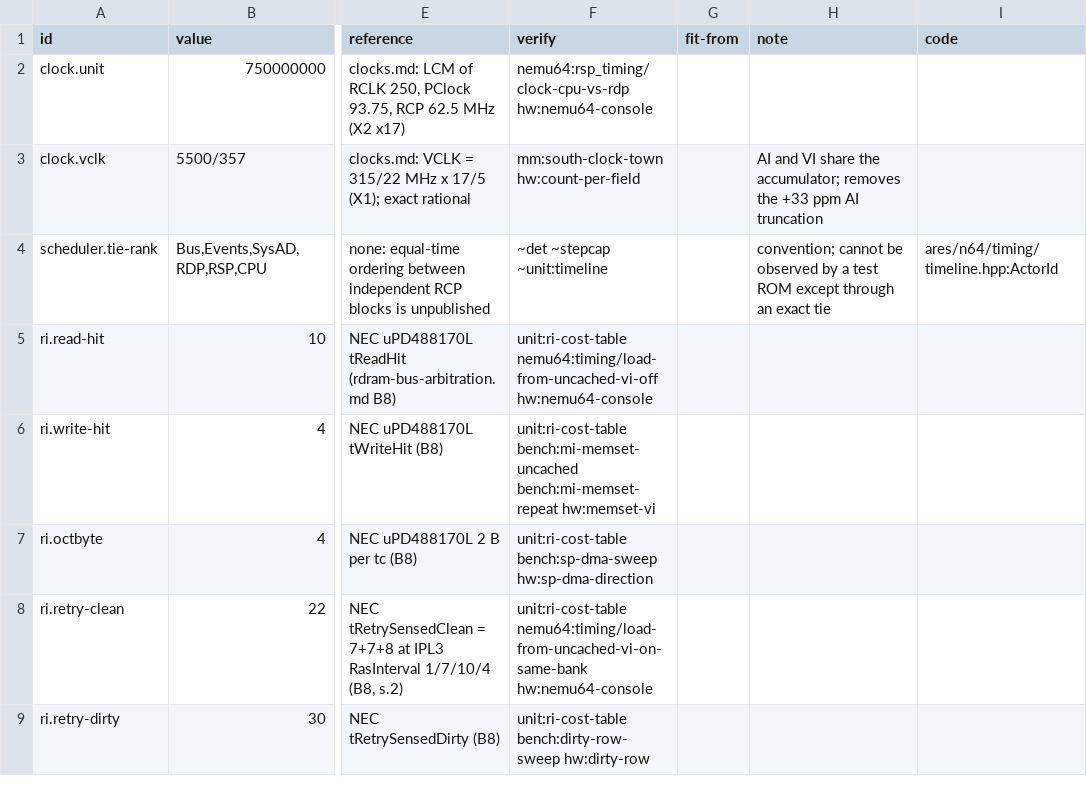
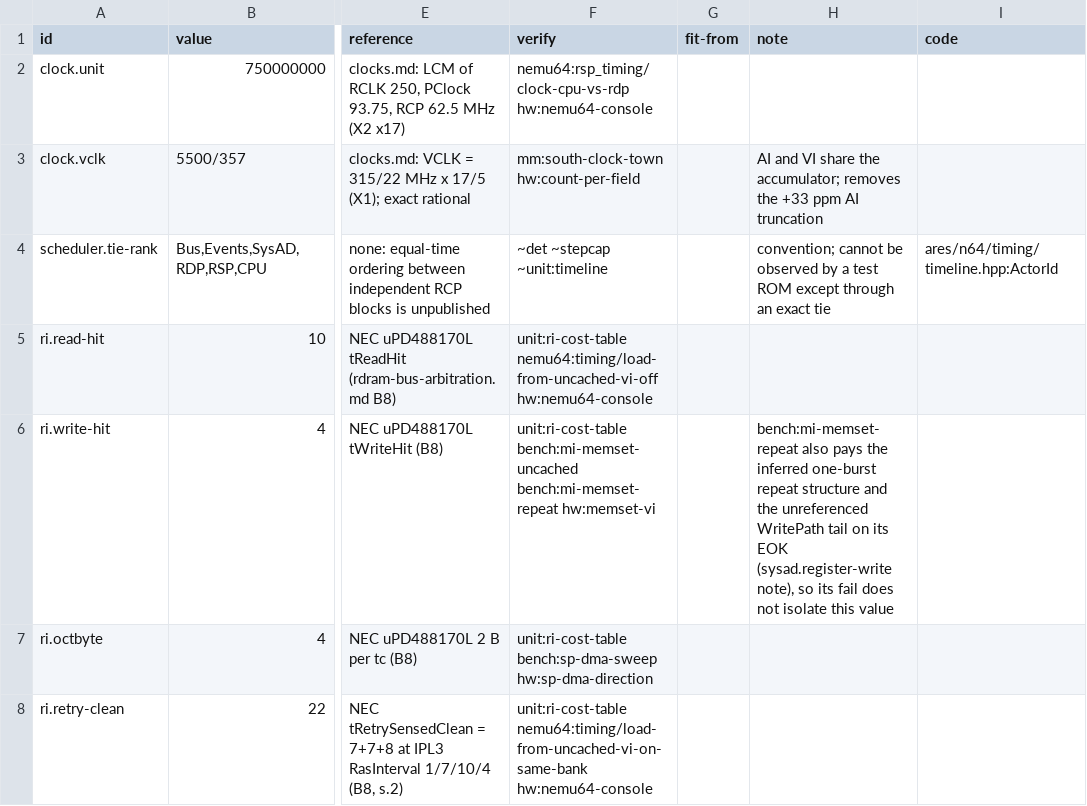
Before and after one commit to wScottSh/ares, a TSV file: ares/n64/timing/behaviors.tsv, drawn as a sheet; only a part is shown, gaps mark what is left out; the shorter side is filled out with more unchanged rows; the diff covers the shown part only; the diff names each change by its address in the sheet, - before the commit and + after, or states it on an @@ line.

```diff
--- a/ares/n64/timing/behaviors.tsv
+++ b/ares/n64/timing/behaviors.tsv
-H6 (note): (empty)
+H6 (note): bench:mi-memset-repeat also pays the inferred one-burst repeat structure and the unreferenced WritePath tail on its EOK (sysad.register-write note), so its fail does not isolate this value
```
Also changed, not shown: 1 edited cell elsewhere in this file, 8 other files.
